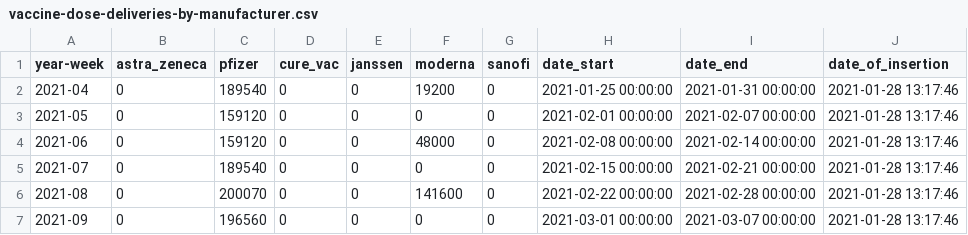
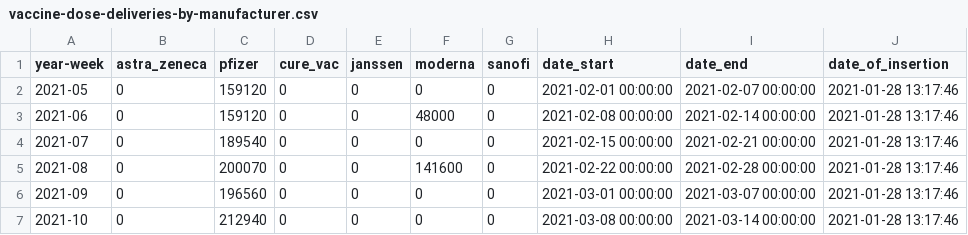
Before and after one commit to Sikerdebaard/netherlands-vaccinations-scraper, a CSV file: vaccine-dose-deliveries-by-manufacturer.csv, drawn as a sheet; removed rows and columns are numbered as before the commit, all else as after; the diff names each change by its address in the sheet, - before the commit and + after, or states it on an @@ line.

Commit message:
Automatic update

```diff
--- a/vaccine-dose-deliveries-by-manufacturer.csv
+++ b/vaccine-dose-deliveries-by-manufacturer.csv
-row 2: 2021-04 | 0 | 189540 | 0 | 0 | 19200 | 0 | 2021-01-25 00:00:00 | 2021-01-31 00:00:00 | 2021-01-28 13:17:46
+row 7: 2021-10 | 0 | 212940 | 0 | 0 | 0 | 0 | 2021-03-08 00:00:00 | 2021-03-14 00:00:00 | 2021-01-28 13:17:46
```
